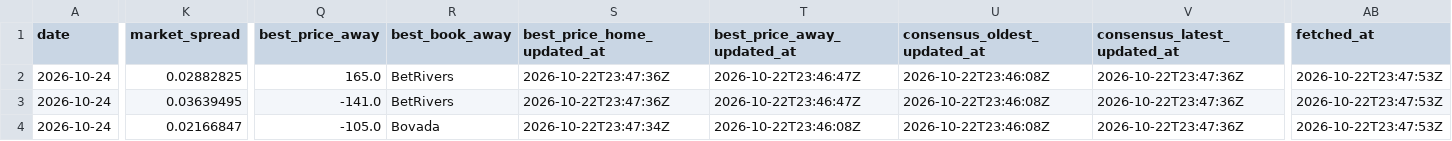
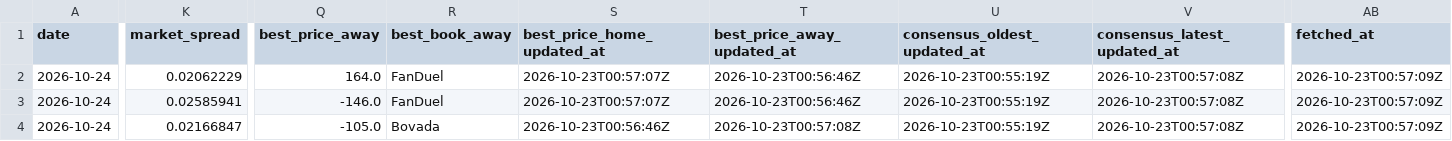
Before and after one commit to joshuakingsland/claude-diamond, a CSV file: data/lines_upcoming.csv, drawn as a sheet; only a part is shown, gaps mark what is left out; the diff covers the shown part only; the diff names each change by its address in the sheet, - before the commit and + after, or states it on an @@ line.

```diff
--- a/data/lines_upcoming.csv
+++ b/data/lines_upcoming.csv
-K2 (market_spread): 0.02882825
+K2 (market_spread): 0.02062229
-Q2 (best_price_away): 165.0
+Q2 (best_price_away): 164.0
-R2:R3 (best_book_away): BetRivers
+R2:R3 (best_book_away): FanDuel
-S2:S3 (best_price_home_updated_at): 2026-10-22T23:47:36Z
+S2:S3 (best_price_home_updated_at): 2026-10-23T00:57:07Z
-T2:T3 (best_price_away_updated_at): 2026-10-22T23:46:47Z
+T2:T3 (best_price_away_updated_at): 2026-10-23T00:56:46Z
-U2:U4 (consensus_oldest_updated_at): 2026-10-22T23:46:08Z
+U2:U4 (consensus_oldest_updated_at): 2026-10-23T00:55:19Z
-V2:V4 (consensus_latest_updated_at): 2026-10-22T23:47:36Z
+V2:V4 (consensus_latest_updated_at): 2026-10-23T00:57:08Z
-AB2:AB4 (fetched_at): 2026-10-22T23:47:53Z
+AB2:AB4 (fetched_at): 2026-10-23T00:57:09Z
-K3 (market_spread): 0.03639495
+K3 (market_spread): 0.02585941
-Q3 (best_price_away): -141.0
+Q3 (best_price_away): -146.0
-S4 (best_price_home_updated_at): 2026-10-22T23:47:34Z
+S4 (best_price_home_updated_at): 2026-10-23T00:56:46Z
-T4 (best_price_away_updated_at): 2026-10-22T23:46:08Z
+T4 (best_price_away_updated_at): 2026-10-23T00:57:08Z
```
Also changed, not shown: 4 edited cells elsewhere in this file, data/statcast/no_games.csv, 2 other files.
